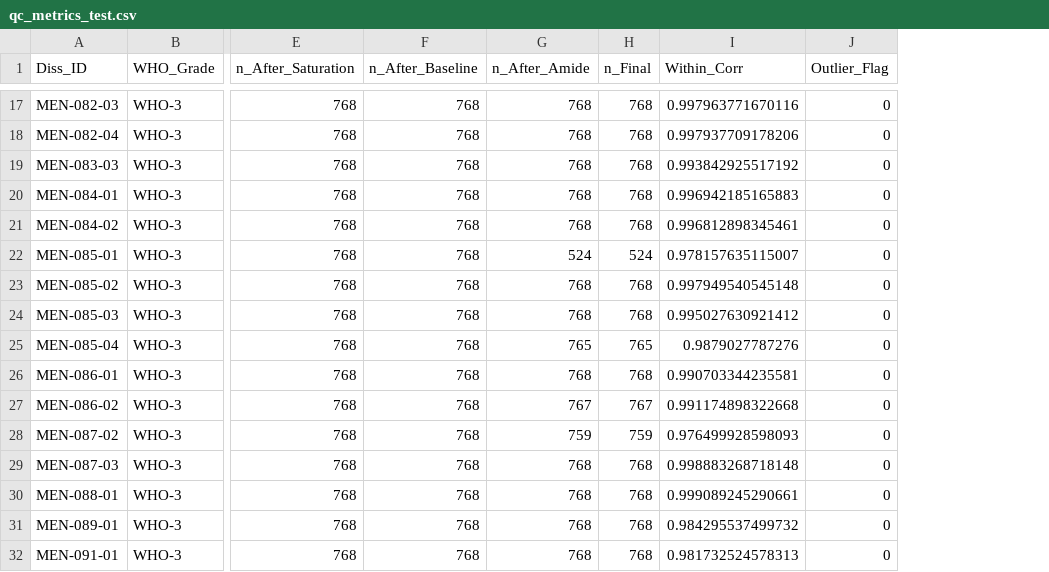
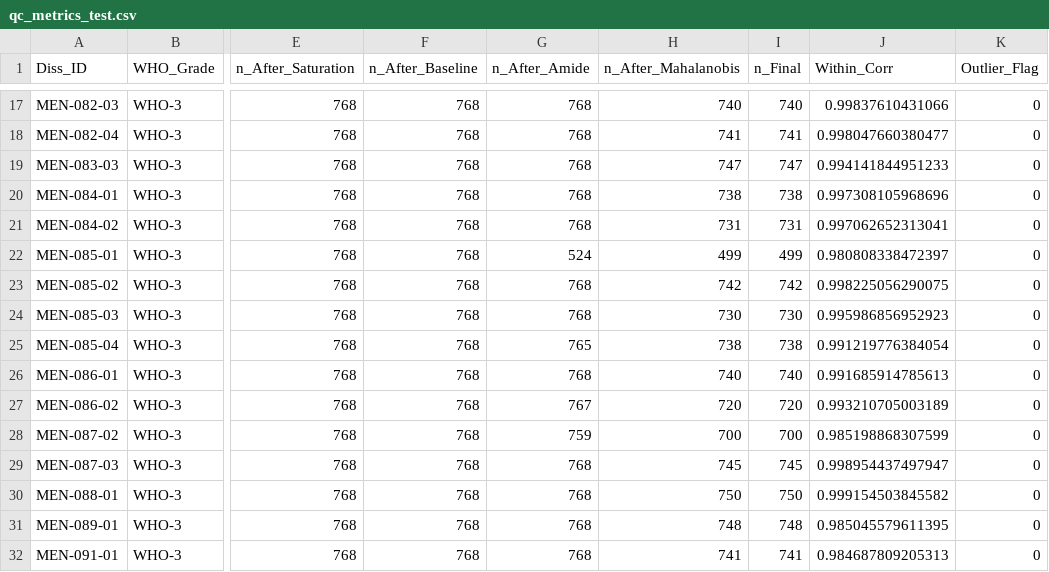
Before and after one commit to raketenronny1/new-pipeline, a CSV file: results/meningioma_ftir_pipeline/qc/qc_metrics_test.csv, drawn as a sheet; only a part is shown, gaps mark what is left out; addresses are those after the commit; the diff covers the shown part only; the diff names each change by its address in the sheet, - before the commit and + after, or states it on an @@ line.

Commit message:
Refactor Meningioma FTIR Pipeline: Update QC Metrics and Add Mahalanobis Filtering
- Removed obsolete pipeline_log.txt and test output files.
- Added new log file for pipeline run.
- Introduced new QC metrics files including cv_predictions.xlsx and cv_results_direct.mat.
- Enhanced cv_summary.txt with detailed classification metrics for LDA, PLSDA, SVM, and RandomForest.
- Updated qc_metrics_test.csv and qc_metrics_train.csv to include Mahalanobis distance filtering results.
- Improved quality control analysis script to incorporate Mahalanobis distance outlier detection.
- Modified patient-wise cross-validation script to ensure numeric predictions and added detailed metrics reporting.
- Updated test_direct_pipeline.m to display metrics with standard deviations.

```diff
--- a/results/meningioma_ftir_pipeline/qc/qc_metrics_test.csv
+++ b/results/meningioma_ftir_pipeline/qc/qc_metrics_test.csv
+column H (n_After_Mahalanobis), rows 17-32: 740 | 741 | 747 | 738 | 731 | 499 | 742 | 730 | 738 | 740 | 720 | 700 | 745 | 750 | 748 | 741
-I17 (n_Final): 768
+I17 (n_Final): 740
-J17 (Within_Corr): 0.997963771670116
+J17 (Within_Corr): 0.99837610431066
-I18 (n_Final): 768
+I18 (n_Final): 741
-J18 (Within_Corr): 0.997937709178206
+J18 (Within_Corr): 0.998047660380477
-I19 (n_Final): 768
+I19 (n_Final): 747
-J19 (Within_Corr): 0.993842925517192
+J19 (Within_Corr): 0.994141844951233
-I20 (n_Final): 768
+I20 (n_Final): 738
-J20 (Within_Corr): 0.996942185165883
+J20 (Within_Corr): 0.997308105968696
-I21 (n_Final): 768
+I21 (n_Final): 731
-J21 (Within_Corr): 0.996812898345461
+J21 (Within_Corr): 0.997062652313041
-I22 (n_Final): 524
+I22 (n_Final): 499
-J22 (Within_Corr): 0.978157635115007
+J22 (Within_Corr): 0.980808338472397
-I23 (n_Final): 768
+I23 (n_Final): 742
-J23 (Within_Corr): 0.997949540545148
+J23 (Within_Corr): 0.998225056290075
-I24 (n_Final): 768
+I24 (n_Final): 730
-J24 (Within_Corr): 0.995027630921412
+J24 (Within_Corr): 0.995986856952923
-I25 (n_Final): 765
+I25 (n_Final): 738
-J25 (Within_Corr): 0.9879027787276
+J25 (Within_Corr): 0.991219776384054
-I26 (n_Final): 768
+I26 (n_Final): 740
-J26 (Within_Corr): 0.990703344235581
+J26 (Within_Corr): 0.991685914785613
-I27 (n_Final): 767
+I27 (n_Final): 720
-J27 (Within_Corr): 0.991174898322668
+J27 (Within_Corr): 0.993210705003189
-I28 (n_Final): 759
+I28 (n_Final): 700
-J28 (Within_Corr): 0.976499928598093
+J28 (Within_Corr): 0.985198868307599
-I29 (n_Final): 768
+I29 (n_Final): 745
-J29 (Within_Corr): 0.998883268718148
+J29 (Within_Corr): 0.998954437497947
-I30 (n_Final): 768
+I30 (n_Final): 750
-J30 (Within_Corr): 0.999089245290661
+J30 (Within_Corr): 0.999154503845582
-I31 (n_Final): 768
+I31 (n_Final): 748
-J31 (Within_Corr): 0.984295537499732
+J31 (Within_Corr): 0.985045579611395
-I32 (n_Final): 768
+I32 (n_Final): 741
-J32 (Within_Corr): 0.981732524578313
+J32 (Within_Corr): 0.984687809205313
```
Also changed, not shown: 32 edited cells elsewhere in this file, results/meningioma_ftir_pipeline/qc/qc_metrics_train.csv, 16 other files.
